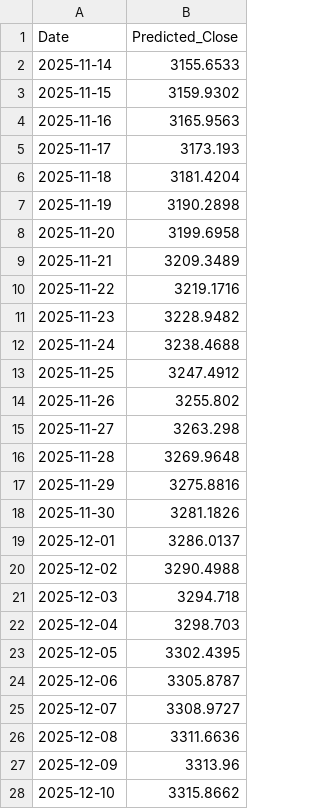
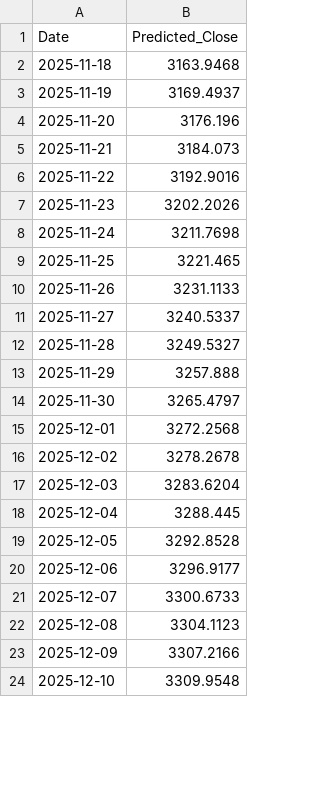
Before and after one commit to aditya90001/stock_price_prediction, a CSV file: charts/TCS.NS_predictions.csv, drawn as a sheet; only a part is shown; the diff covers the shown part only.

```diff
--- a/charts/TCS.NS_predictions.csv
+++ b/charts/TCS.NS_predictions.csv
@@ -1,28 +1,24 @@
 Date,Predicted_Close
-2025-11-14,3155.6533
-2025-11-15,3159.9302
-2025-11-16,3165.9563
-2025-11-17,3173.193
-2025-11-18,3181.4204
-2025-11-19,3190.2898
-2025-11-20,3199.6958
-2025-11-21,3209.3489
-2025-11-22,3219.1716
-2025-11-23,3228.9482
-2025-11-24,3238.4688
-2025-11-25,3247.4912
-2025-11-26,3255.802
-2025-11-27,3263.298
-2025-11-28,3269.9648
-2025-11-29,3275.8816
-2025-11-30,3281.1826
-2025-12-01,3286.0137
-2025-12-02,3290.4988
-2025-12-03,3294.718
-2025-12-04,3298.703
-2025-12-05,3302.4395
-2025-12-06,3305.8787
-2025-12-07,3308.9727
-2025-12-08,3311.6636
-2025-12-09,3313.96
-2025-12-10,3315.8662
+2025-11-18,3163.9468
+2025-11-19,3169.4937
+2025-11-20,3176.196
+2025-11-21,3184.073
+2025-11-22,3192.9016
+2025-11-23,3202.2026
+2025-11-24,3211.7698
+2025-11-25,3221.465
+2025-11-26,3231.1133
+2025-11-27,3240.5337
+2025-11-28,3249.5327
+2025-11-29,3257.888
+2025-11-30,3265.4797
+2025-12-01,3272.2568
+2025-12-02,3278.2678
+2025-12-03,3283.6204
+2025-12-04,3288.445
+2025-12-05,3292.8528
+2025-12-06,3296.9177
+2025-12-07,3300.6733
+2025-12-08,3304.1123
+2025-12-09,3307.2166
+2025-12-10,3309.9548
```
Also changed, not shown: 4 added rows and 33 edited cells elsewhere in this file, charts/AAPL_predictions.csv, 20 other files.
